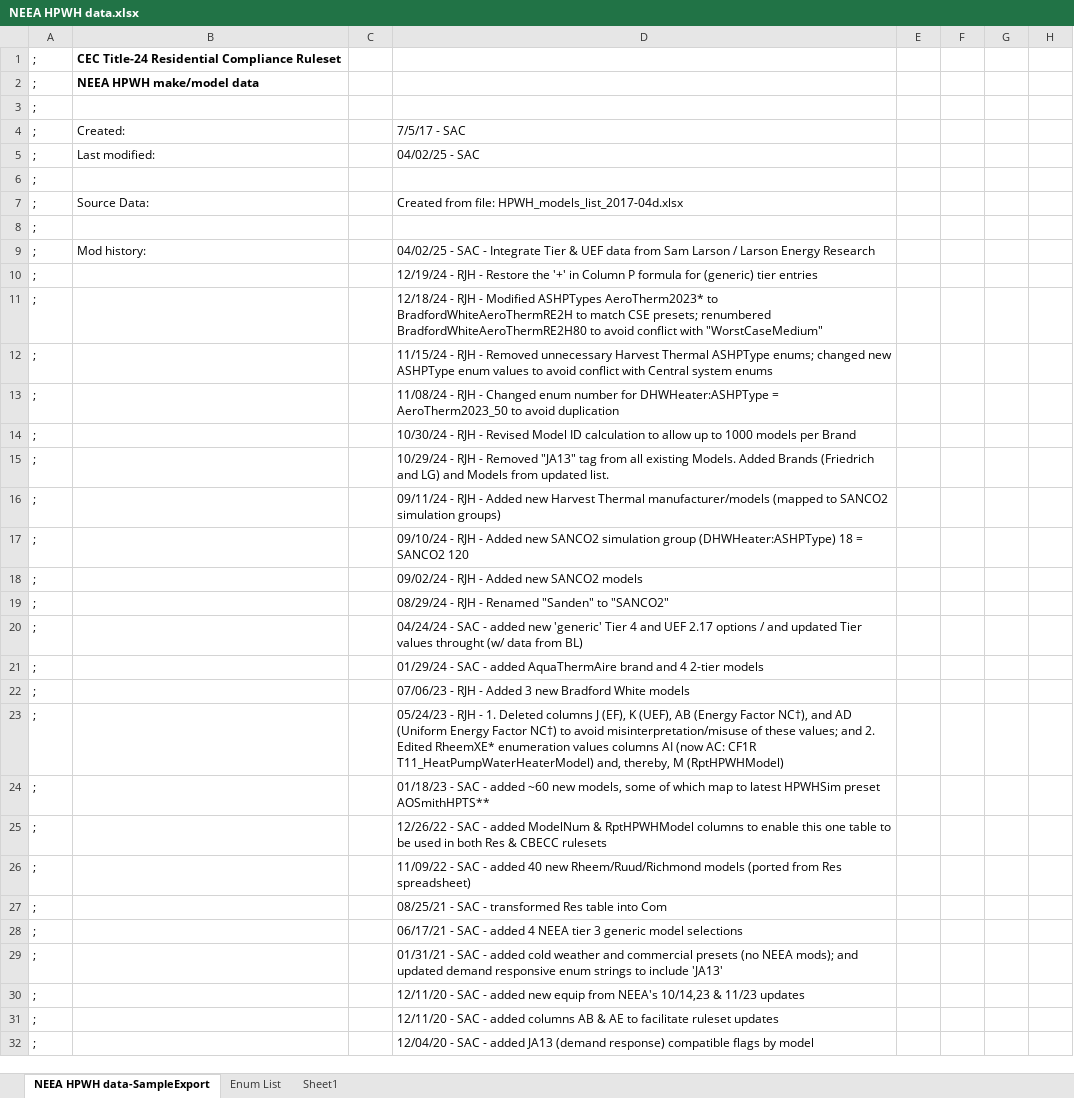
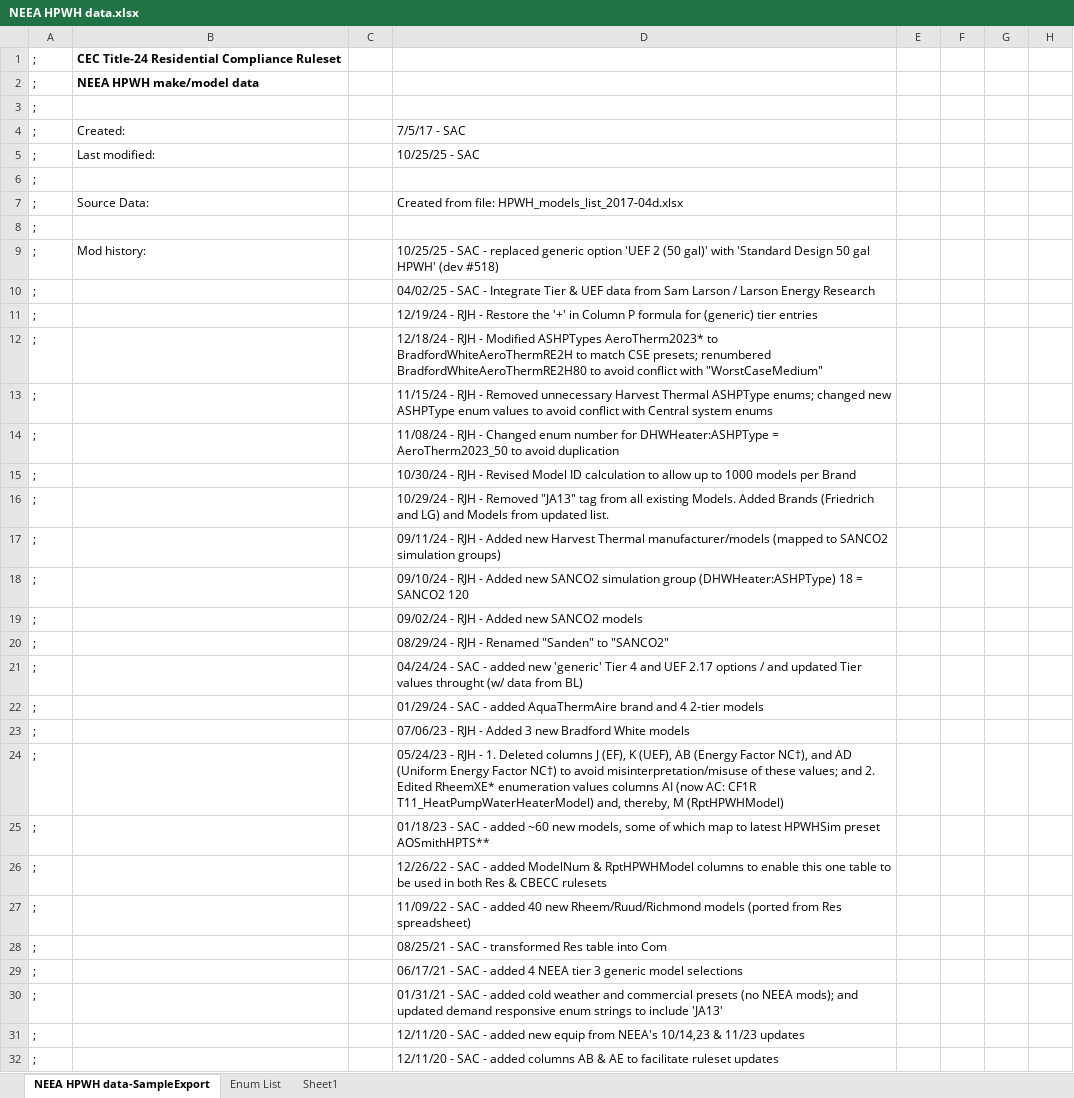
Before and after one commit to joesinger12/Sample-CBECC-Public-Mirror-from-Dev, an Excel workbook: Documentation/T24N/NEEA HPWH data.xlsx, sheet NEEA HPWH data-SampleExport, drawn as a sheet; only a part is shown; values as stored, in another font and other column widths than the file's, no borders; the diff covers the shown part only; the diff names each change by its address in the sheet, - before the commit and + after, or states it on an @@ line.

Commit message:
remove UEF Rated and rename UEF 2 generic option

```diff
--- a/Documentation/T24N/NEEA HPWH data.xlsx (sheet NEEA HPWH data-SampleExport)
+++ b/Documentation/T24N/NEEA HPWH data.xlsx (sheet NEEA HPWH data-SampleExport)
-D5: 04/02/25 - SAC
+D5: 10/25/25 - SAC
-D9: 04/02/25 - SAC - Integrate Tier & UEF data from Sam Larson / Larson Energy Research
+D9: 10/25/25 - SAC - replaced generic option 'UEF 2 (50 gal)' with 'Standard Design 50 gal HPWH' (dev #518)
-D10: 12/19/24 - RJH - Restore the '+' in Column P formula for (generic) tier entries
+D10: 04/02/25 - SAC - Integrate Tier & UEF data from Sam Larson / Larson Energy Research
-D11: 12/18/24 - RJH - Modified ASHPTypes AeroTherm2023* to BradfordWhiteAeroThermRE2H to match CSE presets; renumbered BradfordWhiteAeroThermRE2H80 to avoid conflict with "WorstCaseMedium"
+D11: 12/19/24 - RJH - Restore the '+' in Column P formula for (generic) tier entries
-D12: 11/15/24 - RJH - Removed unnecessary Harvest Thermal ASHPType enums; changed new ASHPType enum values to avoid conflict with Central system enums
+D12: 12/18/24 - RJH - Modified ASHPTypes AeroTherm2023* to BradfordWhiteAeroThermRE2H to match CSE presets; renumbered BradfordWhiteAeroThermRE2H80 to avoid conflict with "WorstCaseMedium"
-D13: 11/08/24 - RJH - Changed enum number for DHWHeater:ASHPType = AeroTherm2023_50 to avoid duplication
+D13: 11/15/24 - RJH - Removed unnecessary Harvest Thermal ASHPType enums; changed new ASHPType enum values to avoid conflict with Central system enums
-D14: 10/30/24 - RJH - Revised Model ID calculation to allow up to 1000 models per Brand
+D14: 11/08/24 - RJH - Changed enum number for DHWHeater:ASHPType = AeroTherm2023_50 to avoid duplication
-D15: 10/29/24 - RJH - Removed "JA13" tag from all existing Models. Added Brands (Friedrich and LG) and Models from updated list.
+D15: 10/30/24 - RJH - Revised Model ID calculation to allow up to 1000 models per Brand
-D16: 09/11/24 - RJH - Added new Harvest Thermal manufacturer/models (mapped to SANCO2 simulation groups)
+D16: 10/29/24 - RJH - Removed "JA13" tag from all existing Models. Added Brands (Friedrich and LG) and Models from updated list.
-D17: 09/10/24 - RJH - Added new SANCO2 simulation group (DHWHeater:ASHPType) 18 = SANCO2 120
+D17: 09/11/24 - RJH - Added new Harvest Thermal manufacturer/models (mapped to SANCO2 simulation groups)
-D18: 09/02/24 - RJH - Added new SANCO2 models
+D18: 09/10/24 - RJH - Added new SANCO2 simulation group (DHWHeater:ASHPType) 18 = SANCO2 120
-D19: 08/29/24 - RJH - Renamed "Sanden" to "SANCO2"
+D19: 09/02/24 - RJH - Added new SANCO2 models
-D20: 04/24/24 - SAC - added new 'generic' Tier 4 and UEF 2.17 options / and updated Tier values throught (w/ data from BL)
+D20: 08/29/24 - RJH - Renamed "Sanden" to "SANCO2"
-D21: 01/29/24 - SAC - added AquaThermAire brand and 4 2-tier models
+D21: 04/24/24 - SAC - added new 'generic' Tier 4 and UEF 2.17 options / and updated Tier values throught (w/ data from BL)
-D22: 07/06/23 - RJH - Added 3 new Bradford White models
+D22: 01/29/24 - SAC - added AquaThermAire brand and 4 2-tier models
-D23: 05/24/23 - RJH - 1. Deleted columns J (EF), K (UEF), AB (Energy Factor NC†), and AD (Uniform Energy Factor NC†) to avoid misinterpretation/misuse of these values; and 2. Edited RheemXE* enumeration values columns AI (now AC: CF1R T11_HeatPumpWaterHeaterModel) and, thereby, M (RptHPWHModel)
+D23: 07/06/23 - RJH - Added 3 new Bradford White models
-D24: 01/18/23 - SAC - added ~60 new models, some of which map to latest HPWHSim preset AOSmithHPTS**
+D24: 05/24/23 - RJH - 1. Deleted columns J (EF), K (UEF), AB (Energy Factor NC†), and AD (Uniform Energy Factor NC†) to avoid misinterpretation/misuse of these values; and 2. Edited RheemXE* enumeration values columns AI (now AC: CF1R T11_HeatPumpWaterHeaterModel) and, thereby, M (RptHPWHModel)
-D25: 12/26/22 - SAC - added ModelNum & RptHPWHModel columns to enable this one table to be used in both Res & CBECC rulesets
+D25: 01/18/23 - SAC - added ~60 new models, some of which map to latest HPWHSim preset AOSmithHPTS**
-D26: 11/09/22 - SAC - added 40 new Rheem/Ruud/Richmond models (ported from Res spreadsheet)
+D26: 12/26/22 - SAC - added ModelNum & RptHPWHModel columns to enable this one table to be used in both Res & CBECC rulesets
-D27: 08/25/21 - SAC - transformed Res table into Com
+D27: 11/09/22 - SAC - added 40 new Rheem/Ruud/Richmond models (ported from Res spreadsheet)
-D28: 06/17/21 - SAC - added 4 NEEA tier 3 generic model selections
+D28: 08/25/21 - SAC - transformed Res table into Com
-D29: 01/31/21 - SAC - added cold weather and commercial presets (no NEEA mods); and updated demand responsive enum strings to include 'JA13'
+D29: 06/17/21 - SAC - added 4 NEEA tier 3 generic model selections
-D30: 12/11/20 - SAC - added new equip from NEEA's 10/14,23 & 11/23 updates
+D30: 01/31/21 - SAC - added cold weather and commercial presets (no NEEA mods); and updated demand responsive enum strings to include 'JA13'
-D31: …- added columns AB & AE to facilitate ruleset updates
+D31: …- added new equip from NEEA's 10/14,23 & 11/23 updates
-D32: 12/04/20 - SAC - added JA13 (demand response) compatible flags by model
+D32: 12/11/20 - SAC - added columns AB & AE to facilitate ruleset updates
```
Also changed, not shown: 10 edited cells and cell formats elsewhere in this sheet, sheet Enum List, 17 other files.
